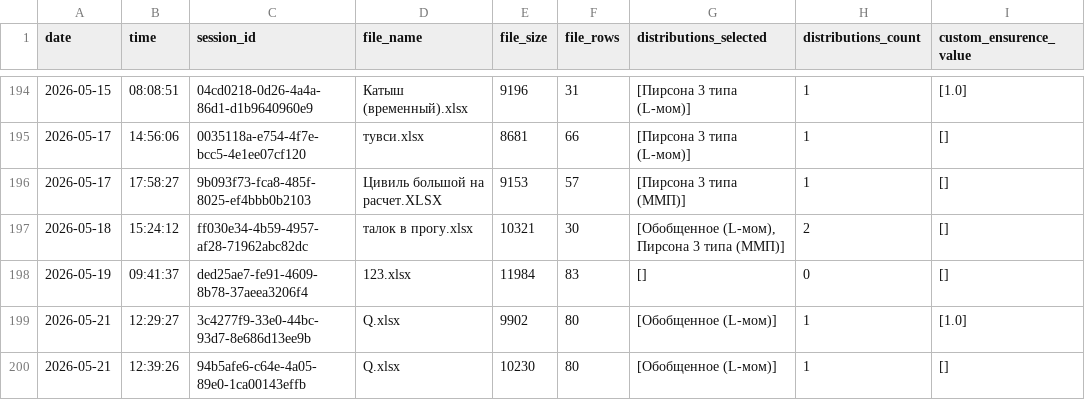
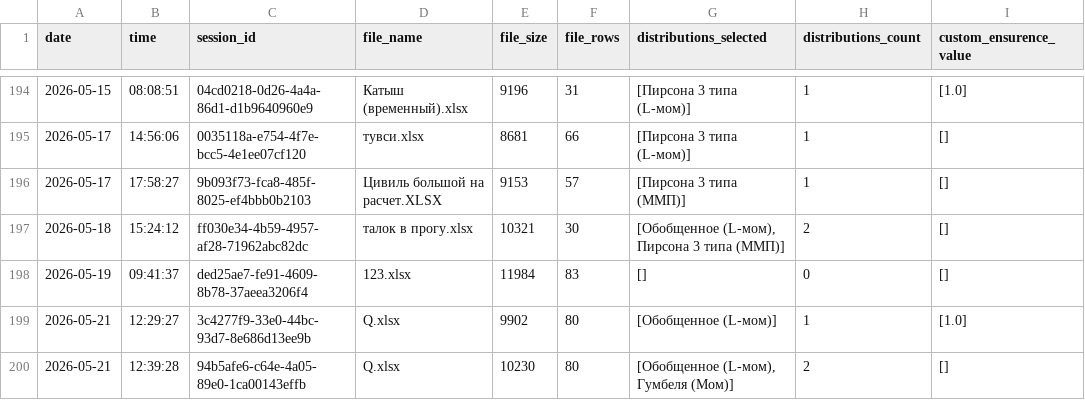
Before and after one commit to IliaKurdukov/the_security_curves, a CSV file: analytics.csv, drawn as a sheet; only a part is shown, gaps mark what is left out.

Commit message:
Update analytics: 2026-05-21 12:39

```diff
--- a/analytics.csv
+++ b/analytics.csv
@@ -199,2 +199,2 @@ date;time;session_id;file_name;file_size;file_rows;distributions_selected;distri
 2026-05-21;12:29:27;3c4277f9-33e0-44bc-93d7-8e686d13ee9b;Q.xlsx;9902;80;[Обобщенное (L-мом)];1;[1.0]
-2026-05-21;12:39:26;94b5afe6-c64e-4a05-89e0-1ca00143effb;Q.xlsx;10230;80;[Обобщенное (L-мом)];1;[]
+2026-05-21;12:39:28;94b5afe6-c64e-4a05-89e0-1ca00143effb;Q.xlsx;10230;80;[Обобщенное (L-мом), Гумбеля (Мом)];2;[]
```
